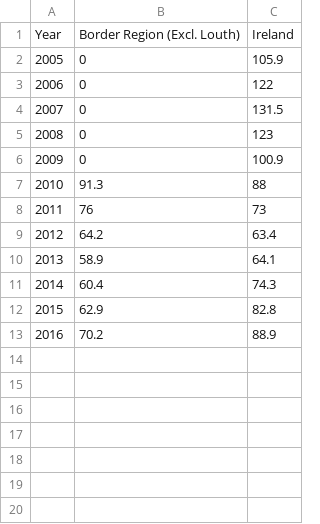
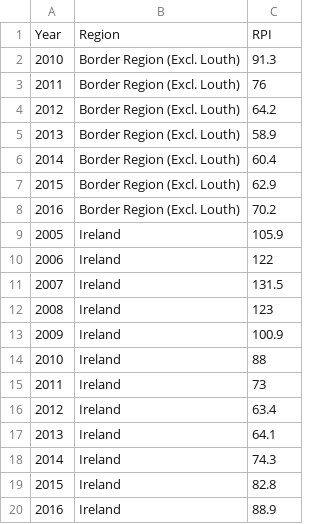
Before and after one commit to LiamOSullivan/bcd_nw_dashboard, a CSV file: public/data/Housing/RPI.csv, drawn as a sheet.

```diff
--- a/public/data/Housing/RPI.csv
+++ b/public/data/Housing/RPI.csv
@@ -1,13 +1,20 @@
-Year,Border Region (Excl. Louth),Ireland
-2005,0,105.9
-2006,0,122
-2007,0,131.5
-2008,0,123
-2009,0,100.9
-2010,91.3,88
-2011,76,73
-2012,64.2,63.4
-2013,58.9,64.1
-2014,60.4,74.3
-2015,62.9,82.8
-2016,70.2,88.9
+Year,Region,RPI
+2010,Border Region (Excl. Louth),91.3
+2011,Border Region (Excl. Louth),76
+2012,Border Region (Excl. Louth),64.2
+2013,Border Region (Excl. Louth),58.9
+2014,Border Region (Excl. Louth),60.4
+2015,Border Region (Excl. Louth),62.9
+2016,Border Region (Excl. Louth),70.2
+2005,Ireland,105.9
+2006,Ireland,122
+2007,Ireland,131.5
+2008,Ireland,123
+2009,Ireland,100.9
+2010,Ireland,88
+2011,Ireland,73
+2012,Ireland,63.4
+2013,Ireland,64.1
+2014,Ireland,74.3
+2015,Ireland,82.8
+2016,Ireland,88.9
```
Also changed, not shown: public/data/Economy/employment_rates.csv, public/data/Housing/HPI.csv, 17 other files.
